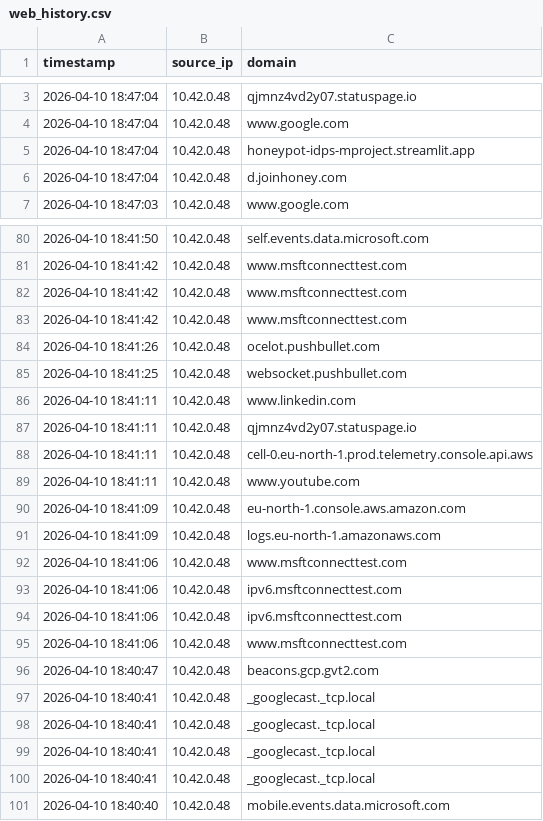
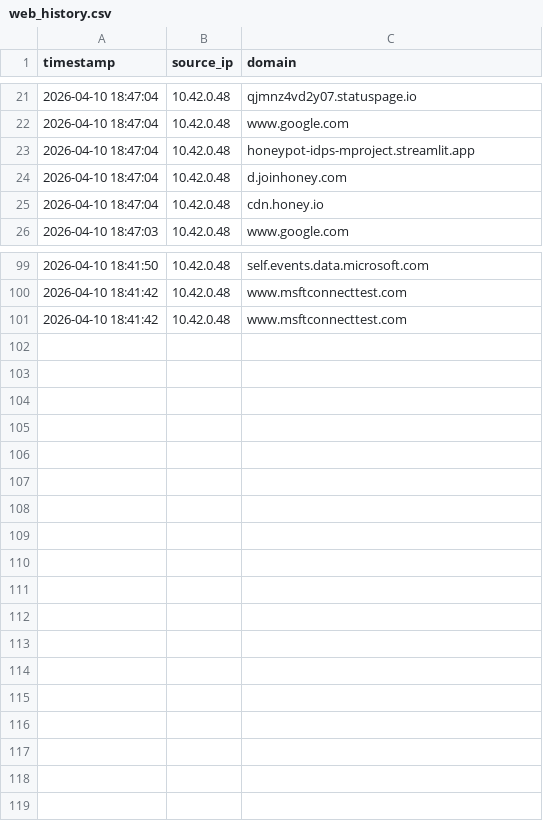
Before and after one commit to vinayak-salian/honeypot-idps, a CSV file: logs/web_history.csv, drawn as a sheet; only a part is shown, gaps mark what is left out; the diff covers the shown part only.

```diff
--- a/logs/web_history.csv
+++ b/logs/web_history.csv
@@ -6,2 +24,3 @@ timestamp,source_ip,domain
 "2026-04-10 18:47:04",10.42.0.48,d.joinhoney.com
+"2026-04-10 18:47:04",10.42.0.48,cdn.honey.io
 "2026-04-10 18:47:03",10.42.0.48,www.google.com
@@ -82,20 +101 @@ timestamp,source_ip,domain
 "2026-04-10 18:41:42",10.42.0.48,www.msftconnecttest.com
-"2026-04-10 18:41:42",10.42.0.48,www.msftconnecttest.com
-"2026-04-10 18:41:26",10.42.0.48,ocelot.pushbullet.com
-"2026-04-10 18:41:25",10.42.0.48,websocket.pushbullet.com
-"2026-04-10 18:41:11",10.42.0.48,www.linkedin.com
-"2026-04-10 18:41:11",10.42.0.48,qjmnz4vd2y07.statuspage.io
-"2026-04-10 18:41:11",10.42.0.48,cell-0.eu-north-1.prod.telemetry.console.api.aws
-"2026-04-10 18:41:11",10.42.0.48,www.youtube.com
-"2026-04-10 18:41:09",10.42.0.48,eu-north-1.console.aws.amazon.com
-"2026-04-10 18:41:09",10.42.0.48,logs.eu-north-1.amazonaws.com
-"2026-04-10 18:41:06",10.42.0.48,www.msftconnecttest.com
-"2026-04-10 18:41:06",10.42.0.48,ipv6.msftconnecttest.com
-"2026-04-10 18:41:06",10.42.0.48,ipv6.msftconnecttest.com
-"2026-04-10 18:41:06",10.42.0.48,www.msftconnecttest.com
-"2026-04-10 18:40:47",10.42.0.48,beacons.gcp.gvt2.com
-"2026-04-10 18:40:41",10.42.0.48,_googlecast._tcp.local
-"2026-04-10 18:40:41",10.42.0.48,_googlecast._tcp.local
-"2026-04-10 18:40:41",10.42.0.48,_googlecast._tcp.local
-"2026-04-10 18:40:41",10.42.0.48,_googlecast._tcp.local
-"2026-04-10 18:40:40",10.42.0.48,mobile.events.data.microsoft.com
```
Also changed, not shown: 18 added rows elsewhere in this file, logs/system_status.csv, logs/traffic_metrics.csv, 1 other file.
